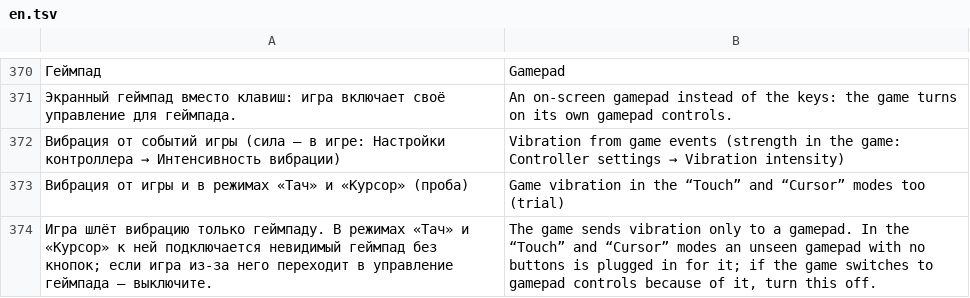
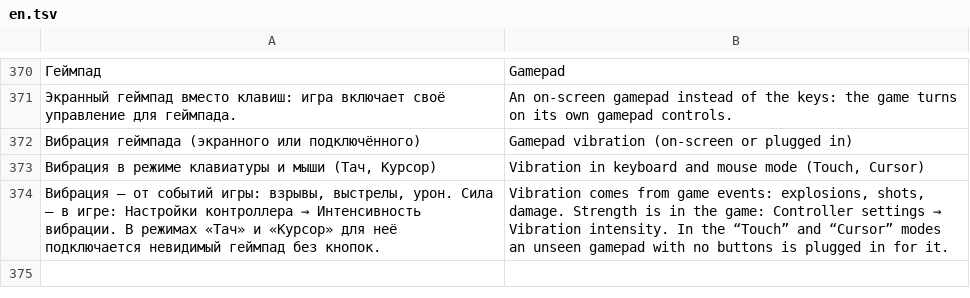
Before and after one commit to Fagarester/factory, a TSV file: android/app/src/main/assets/i18n/en.tsv, drawn as a sheet; only a part is shown, gaps mark what is left out; removed rows and columns are numbered as before the commit, all else as after; the diff names each change by its address in the sheet, - before the commit and + after, or states it on an @@ line.

```diff
--- a/android/app/src/main/assets/i18n/en.tsv
+++ b/android/app/src/main/assets/i18n/en.tsv
-row 372: Вибрация от событий игры (сила — в игре: Настройки контроллера → Интенсивность вибрации) | Vibration from game events (strength in the game: Controller settings → Vibration intensity)
-row 373: Вибрация от игры и в режимах «Тач» и «Курсор» (проба) | Game vibration in the “Touch” and “Cursor” modes too (trial)
-row 374: Игра шлёт вибрацию только геймпаду. В режимах «Тач» и «Курсор» к ней подключается невидимый геймпад без кнопок; если игра из-за него переходит в управление геймпада — выключите. | The game sends vibration only to a gamepad. In the “Touch” and “Cursor” modes an unseen gamepad with no buttons is plugged in for it; if the game switches to gamepad controls because of it, turn this off.
+row 372: Вибрация геймпада (экранного или подключённого) | Gamepad vibration (on-screen or plugged in)
+row 373: Вибрация в режиме клавиатуры и мыши (Тач, Курсор) | Vibration in keyboard and mouse mode (Touch, Cursor)
+row 374: Вибрация — от событий игры: взрывы, выстрелы, урон. Сила — в игре: Настройки контроллера → Интенсивность вибрации. В режимах «Тач» и «Курсор» для неё подключается невидимый геймпад без кнопок. | Vibration comes from game events: explosions, shots, damage. Strength is in the game: Controller settings → Vibration intensity. In the “Touch” and “Cursor” modes an unseen gamepad with no buttons is plugged in for it.
```
Also changed, not shown: android/app/src/main/assets/i18n/ar.tsv, android/app/src/main/assets/i18n/fr.tsv, 15 other files.
